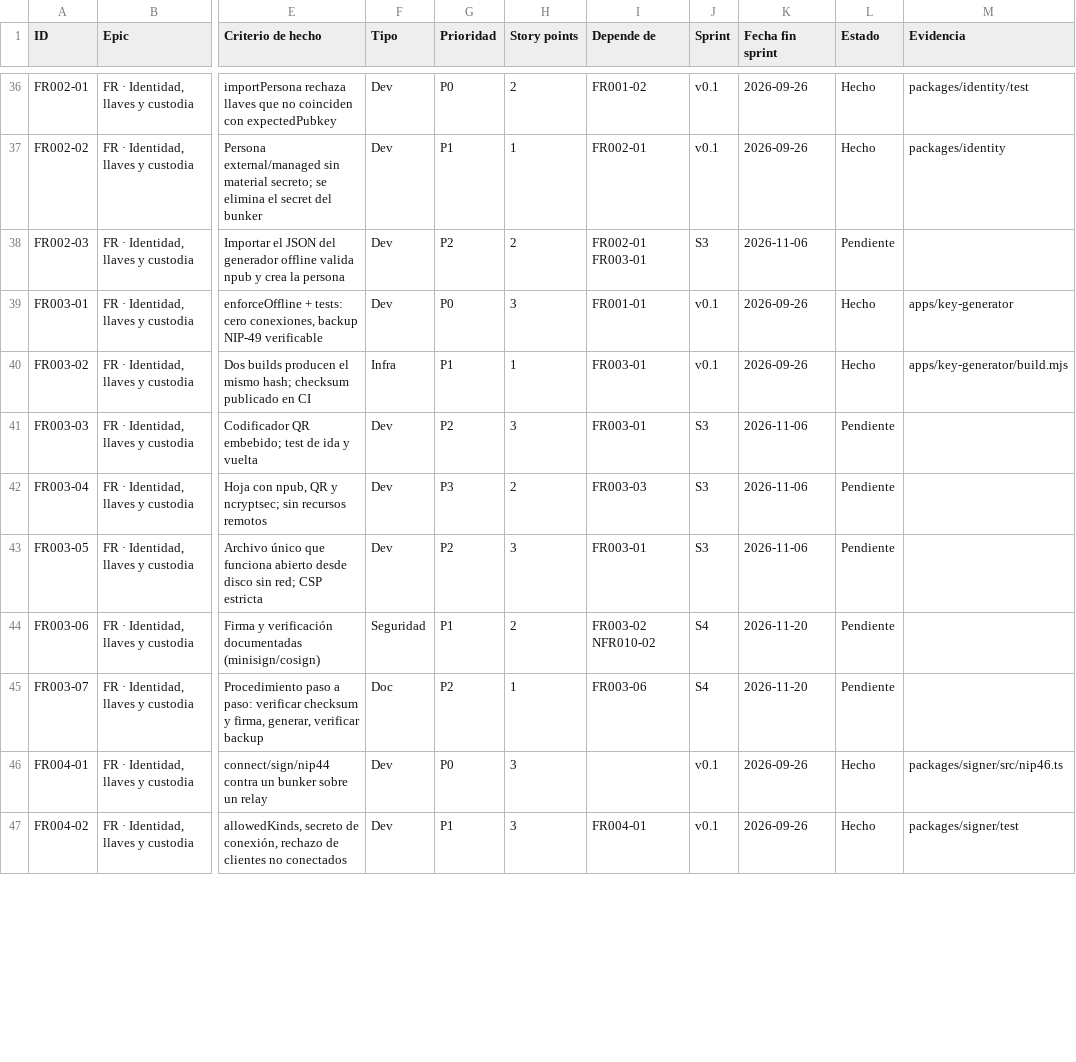
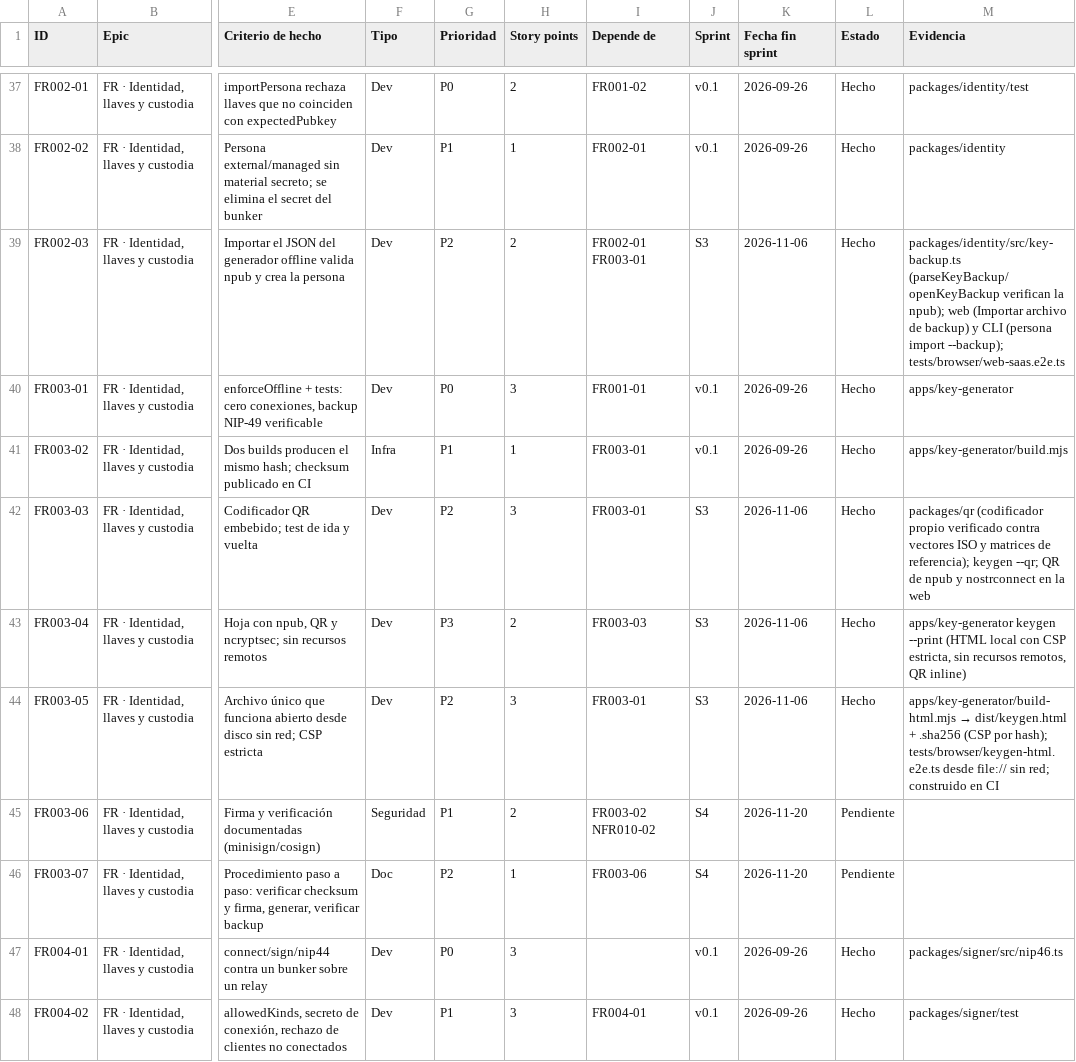
Before and after one commit to sedecim-com/nostr, a CSV file: docs/backlog/backlog.csv, drawn as a sheet; only a part is shown, gaps mark what is left out; addresses are those after the commit; the diff covers the shown part only; the diff names each change by its address in the sheet, - before the commit and + after, or states it on an @@ line.

```diff
--- a/docs/backlog/backlog.csv
+++ b/docs/backlog/backlog.csv
-L39 (Estado): Pendiente
+L39 (Estado): Hecho
-M39 (Evidencia): (empty)
+M39 (Evidencia): packages/identity/src/key-backup.ts (parseKeyBackup/openKeyBackup verifican la npub); web (Importar archivo de backup) y CLI (persona import --backup); tests/browser/web-saas.e2e.ts
-L42:L44 (Estado): Pendiente
+L42:L44 (Estado): Hecho
-M42 (Evidencia): (empty)
+M42 (Evidencia): packages/qr (codificador propio verificado contra vectores ISO y matrices de referencia); keygen --qr; QR de npub y nostrconnect en la web
-M43 (Evidencia): (empty)
+M43 (Evidencia): apps/key-generator keygen --print (HTML local con CSP estricta, sin recursos remotos, QR inline)
@@ M44 (Evidencia): (empty) → apps/key-generator/build-html.mjs → dist/keygen.html + .sha256 (CSP por hash); tests/browser/keygen-html.e2e.ts desde file:// sin red; construido en CI @@
```
Also changed, not shown: 1 added row and 34 edited cells elsewhere in this file, 9 other files.
